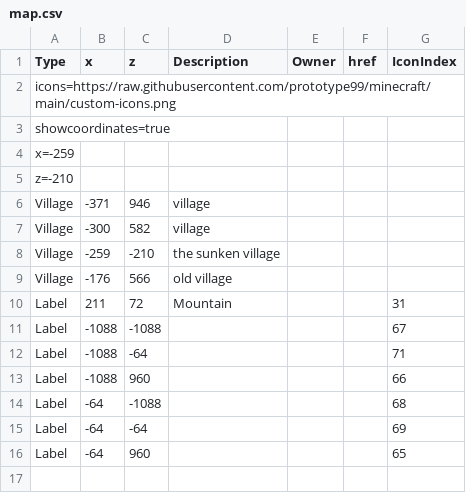
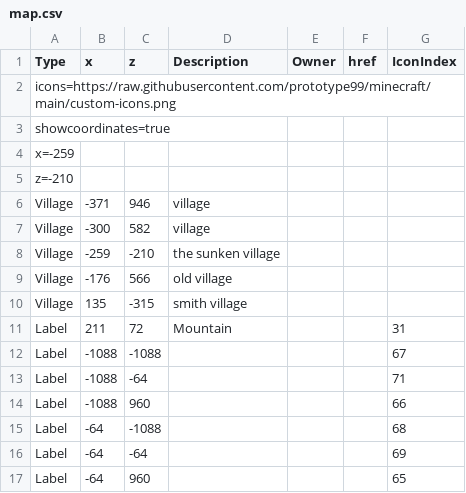
Before and after one commit to prototype99/minecraft, a CSV file: map.csv, drawn as a sheet.

Commit message:
add village

```diff
--- a/map.csv
+++ b/map.csv
@@ -9,2 +9,3 @@ Village,-259,-210,"the sunken village",,,
 Village,-176,566,"old village",,,
+Village,135,-315,"smith village",,,
 Label,211,72,Mountain,,,31
```
